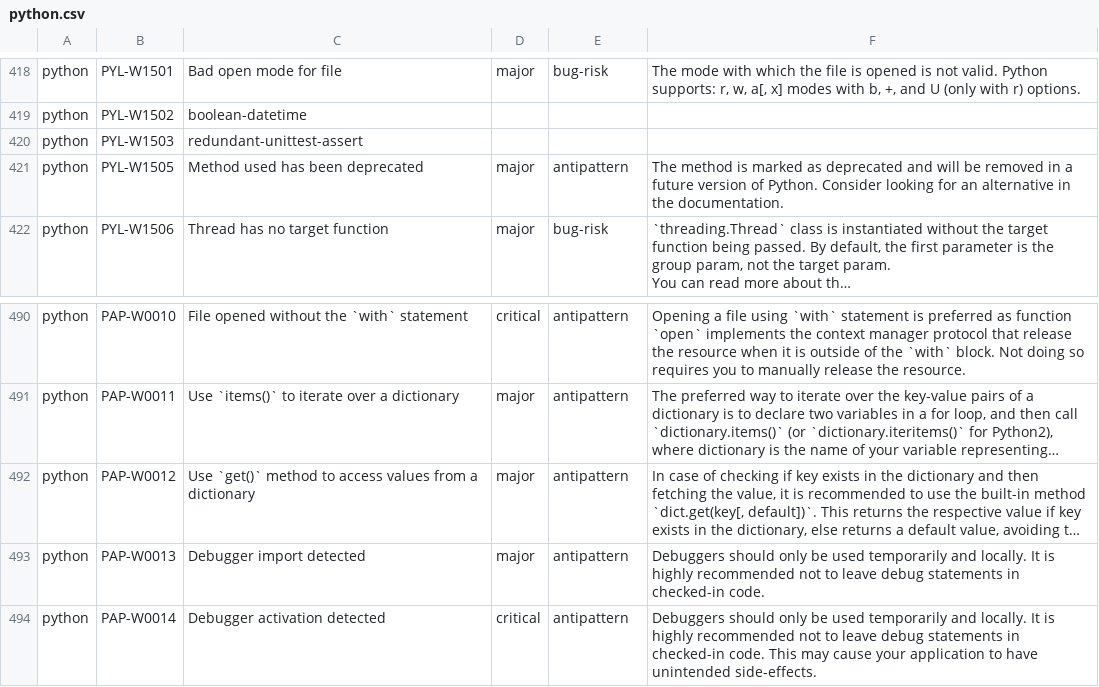
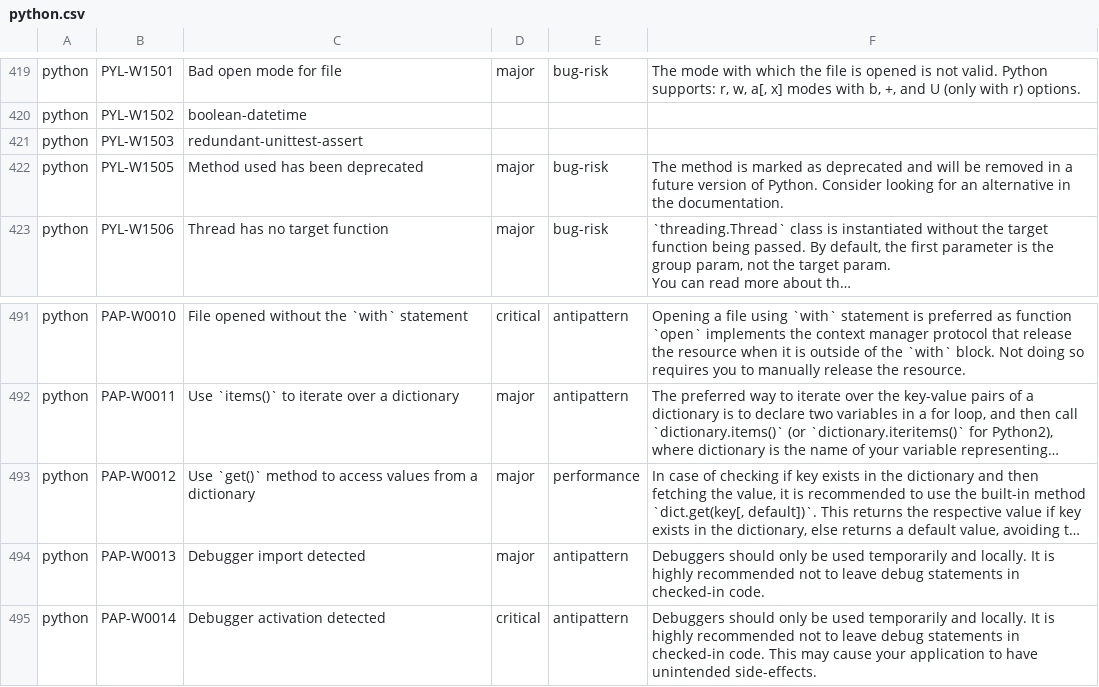
Before and after one commit to DeepSourceCorp/artifacts, a CSV file: issues/python.csv, drawn as a sheet; only a part is shown, gaps mark what is left out; long unchanged cells end in …; addresses are those after the commit; the diff covers the shown part only; the diff names each change by its address in the sheet, - before the commit and + after, or states it on an @@ line.

```diff
--- a/issues/python.csv
+++ b/issues/python.csv
-E422: antipattern
+E422: bug-risk
-E493: antipattern
+E493: performance
```
Also changed, not shown: 1 added row and 42 edited cells elsewhere in this file.
